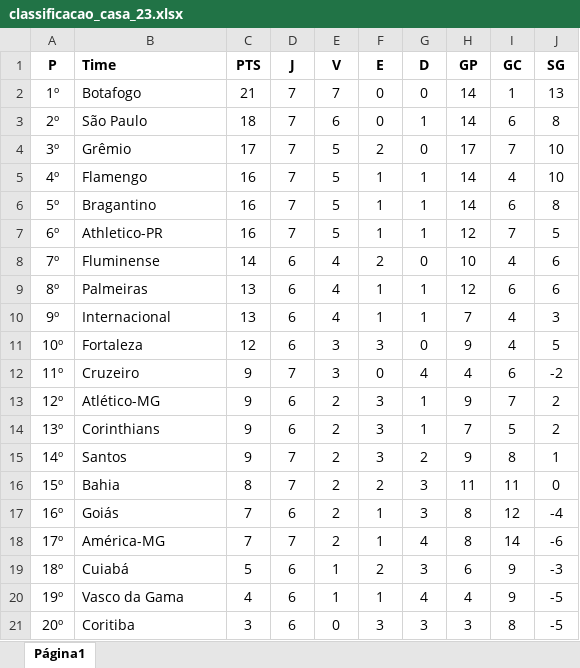
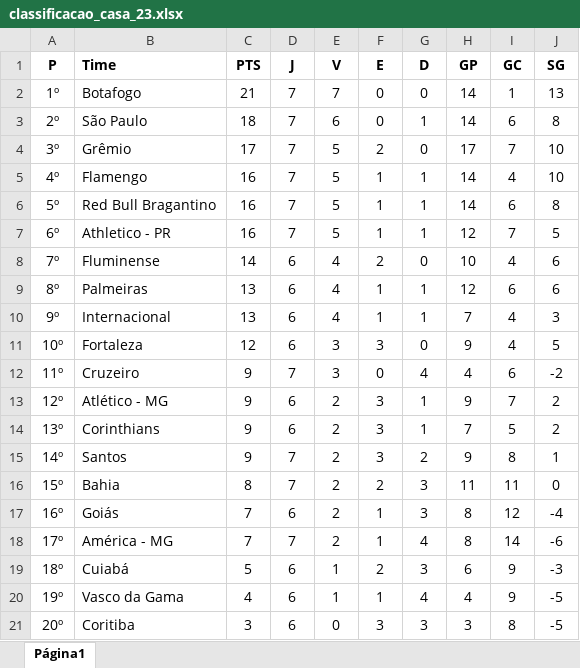
Before and after one commit to D-Morais/TCC, an Excel workbook: dataset/classificacao_casa_23.xlsx, sheet Página1, drawn as a sheet; values as stored, in another font and other column widths than the file's, no borders; charts and pictures not drawn; the diff names each change by its address in the sheet, - before the commit and + after, or states it on an @@ line.

Commit message:
Atualizando a tabela de classificacao

```diff
--- a/dataset/classificacao_casa_23.xlsx (sheet Página1)
+++ b/dataset/classificacao_casa_23.xlsx (sheet Página1)
-B6 (Time): Bragantino
+B6 (Time): Red Bull Bragantino
-B7 (Time): Athletico-PR
+B7 (Time): Athletico - PR
-B13 (Time): Atlético-MG
+B13 (Time): Atlético - MG
-B18 (Time): América-MG
+B18 (Time): América - MG
```
Also changed, not shown: dataset/classificacao_fora_23.xlsx.
